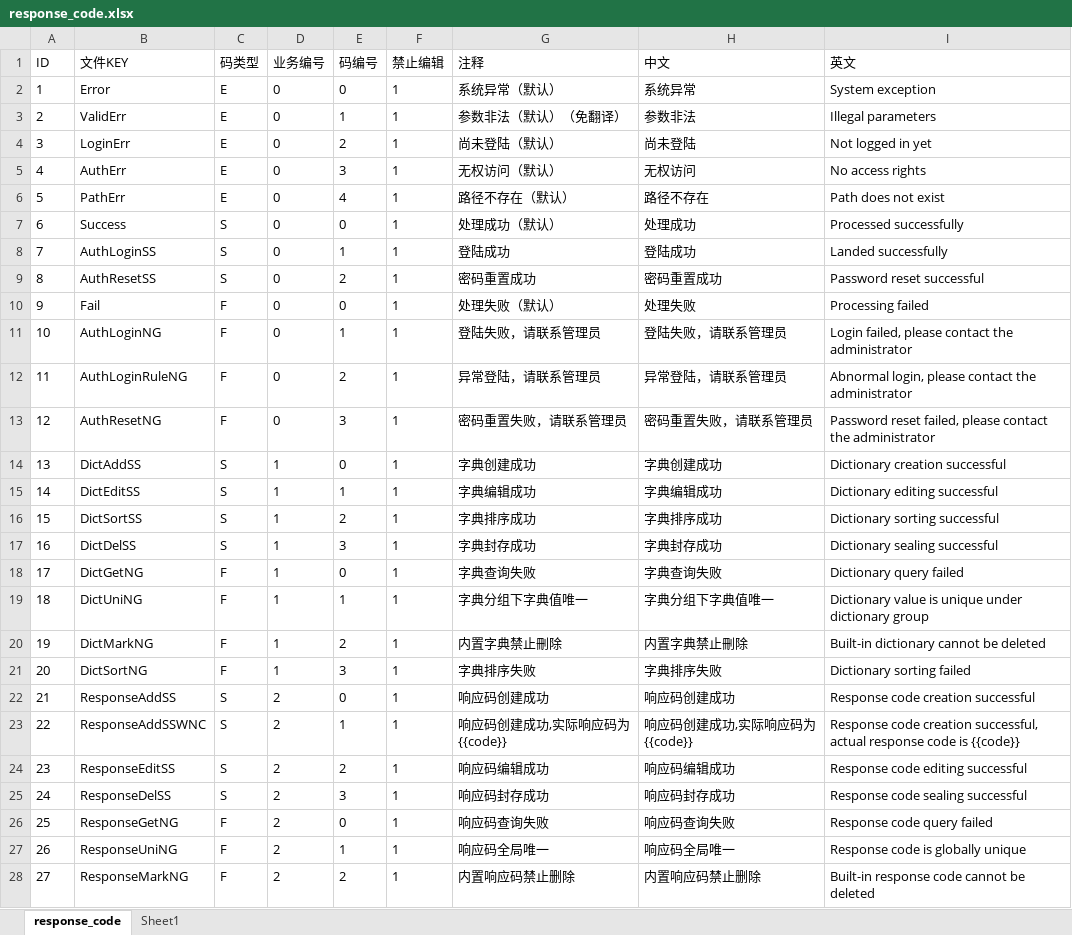
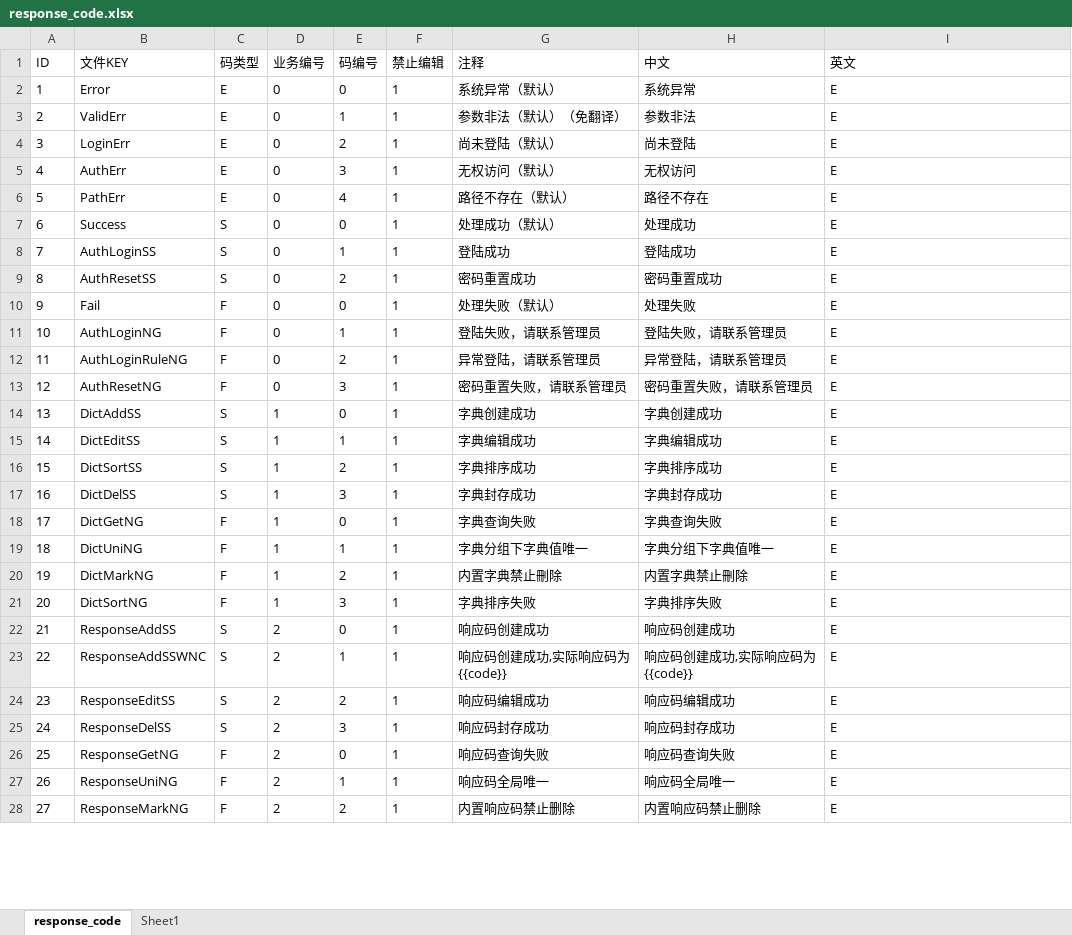
Before and after one commit to mebugs/mebugs.com, an Excel workbook: admin/src/zoom/respCode/response_code.xlsx, sheet response_code, drawn as a sheet; only a part is shown; values as stored, in another font and other column widths than the file's, no borders; the diff covers the shown part only; the diff names each change by its address in the sheet, - before the commit and + after, or states it on an @@ line.

```diff
--- a/admin/src/zoom/respCode/response_code.xlsx (sheet response_code)
+++ b/admin/src/zoom/respCode/response_code.xlsx (sheet response_code)
-I2 (英文): System exception
+I2 (英文): E
-I3 (英文): Illegal parameters
+I3 (英文): E
-I4 (英文): Not logged in yet
+I4 (英文): E
-I5 (英文): No access rights
+I5 (英文): E
-I6 (英文): Path does not exist
+I6 (英文): E
-I7 (英文): Processed successfully
+I7 (英文): E
-I8 (英文): Landed successfully
+I8 (英文): E
-I9 (英文): Password reset successful
+I9 (英文): E
-I10 (英文): Processing failed
+I10 (英文): E
-I11 (英文): Login failed, please contact the administrator
+I11 (英文): E
-I12 (英文): Abnormal login, please contact the administrator
+I12 (英文): E
-I13 (英文): Password reset failed, please contact the administrator
+I13 (英文): E
-I14 (英文): Dictionary creation successful
+I14 (英文): E
-I15 (英文): Dictionary editing successful
+I15 (英文): E
-I16 (英文): Dictionary sorting successful
+I16 (英文): E
-I17 (英文): Dictionary sealing successful
+I17 (英文): E
-I18 (英文): Dictionary query failed
+I18 (英文): E
-I19 (英文): Dictionary value is unique under dictionary group
+I19 (英文): E
-I20 (英文): Built-in dictionary cannot be deleted
+I20 (英文): E
-I21 (英文): Dictionary sorting failed
+I21 (英文): E
-I22 (英文): Response code creation successful
+I22 (英文): E
-I23 (英文): Response code creation successful, actual response code is {{code}}
+I23 (英文): E
-I24 (英文): Response code editing successful
+I24 (英文): E
-I25 (英文): Response code sealing successful
+I25 (英文): E
-I26 (英文): Response code query failed
+I26 (英文): E
-I27 (英文): Response code is globally unique
+I27 (英文): E
-I28 (英文): Built-in response code cannot be deleted
+I28 (英文): E
```
Also changed, not shown: 25 added rows and 50 edited cells elsewhere in this sheet, sheet Sheet1, admin-ui/src/locale/i18n.xlsx, 32 other files.
